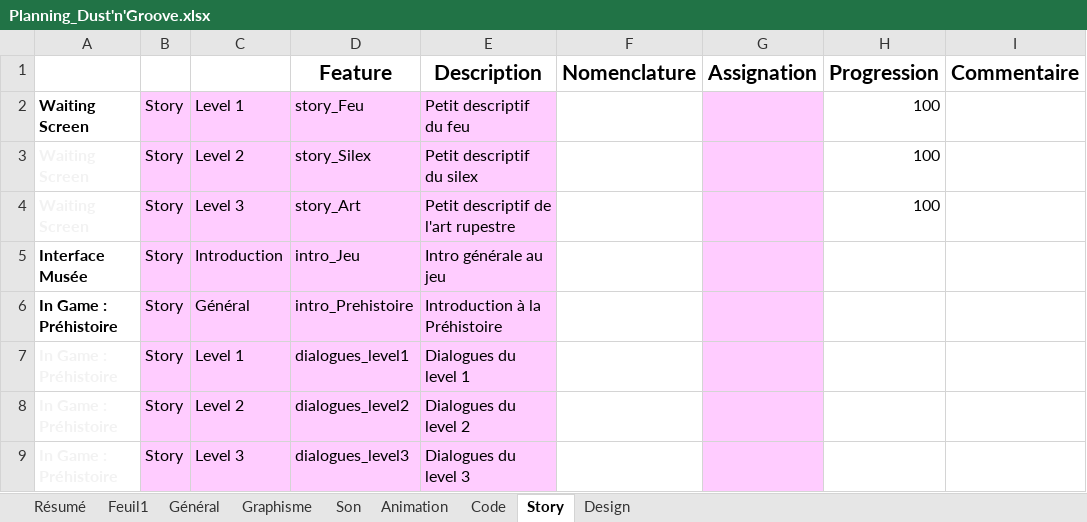
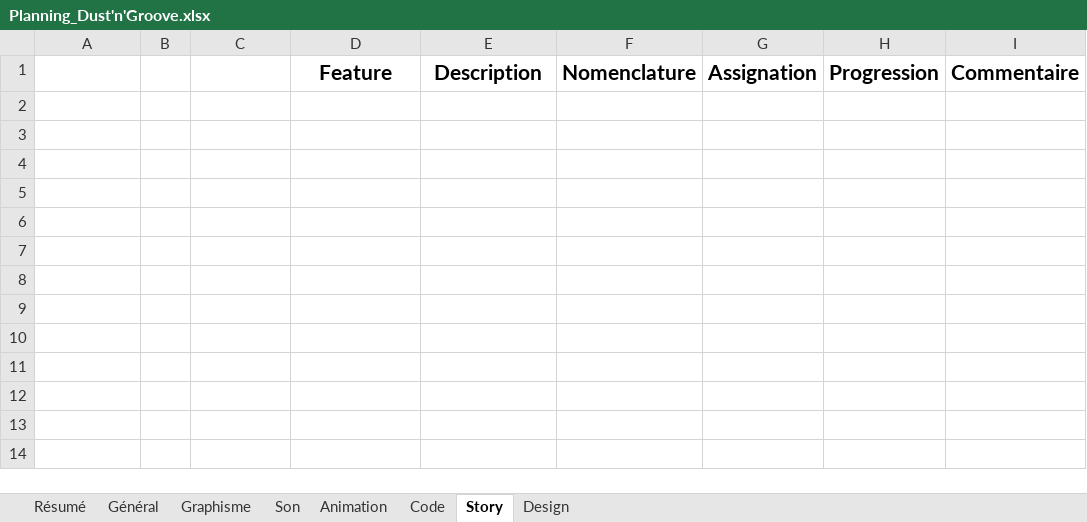
Before and after one commit to noctisyounis/Playground2015_Project2, an Excel workbook: GameDesign/Planning_Dust'n'Groove.xlsx, sheet Story, drawn as a sheet; values as stored, in another font and other column widths than the file's, no borders; conditional formats not drawn; the diff names each change by its address in the sheet, - before the commit and + after, or states it on an @@ line.

```diff
--- a/GameDesign/Planning_Dust'n'Groove.xlsx (sheet Story)
+++ b/GameDesign/Planning_Dust'n'Groove.xlsx (sheet Story)
-sheet tab: Feuil1
-row 2: Waiting Screen | Story | Level 1 | story_Feu | Petit descriptif du feu |  |  | 100
-row 3: Waiting Screen | Story | Level 2 | story_Silex | Petit descriptif du silex |  |  | 100
-row 4: Waiting Screen | Story | Level 3 | story_Art | Petit descriptif de l'art rupestre |  |  | 100
-row 5: Interface Musée | Story | Introduction | intro_Jeu | Intro générale au jeu
-row 6: In Game : Préhistoire | Story | Général | intro_Prehistoire | Introduction à la Préhistoire
-row 7: In Game : Préhistoire | Story | Level 1 | dialogues_level1 | Dialogues du level 1
-row 8: In Game : Préhistoire | Story | Level 2 | dialogues_level2 | Dialogues du level 2
-row 9: In Game : Préhistoire | Story | Level 3 | dialogues_level3 | Dialogues du level 3
```
Also changed, not shown: sheet Code, sheet Graphisme, sheet Animation, sheet Son, sheet Design, sheet Général.
